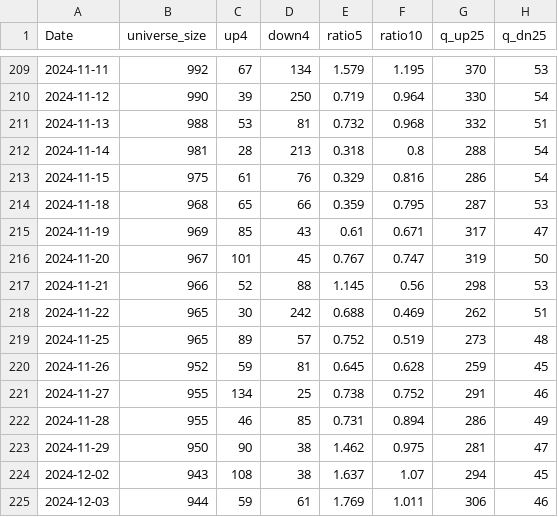
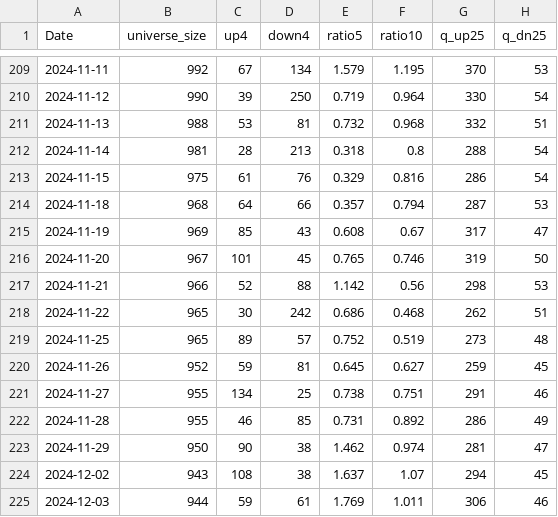
Before and after one commit to nick-l-wh/hk-breadth, a CSV file: data/breadth.csv, drawn as a sheet; only a part is shown, gaps mark what is left out; the diff covers the shown part only; the diff names each change by its address in the sheet, - before the commit and + after, or states it on an @@ line.

```diff
--- a/data/breadth.csv
+++ b/data/breadth.csv
-C214 (up4): 65
+C214 (up4): 64
-E214 (ratio5): 0.359
+E214 (ratio5): 0.357
-F214 (ratio10): 0.795
+F214 (ratio10): 0.794
-E215 (ratio5): 0.61
+E215 (ratio5): 0.608
-F215 (ratio10): 0.671
+F215 (ratio10): 0.67
-E216 (ratio5): 0.767
+E216 (ratio5): 0.765
-F216 (ratio10): 0.747
+F216 (ratio10): 0.746
-E217 (ratio5): 1.145
+E217 (ratio5): 1.142
-E218 (ratio5): 0.688
+E218 (ratio5): 0.686
-F218 (ratio10): 0.469
+F218 (ratio10): 0.468
-F220 (ratio10): 0.628
+F220 (ratio10): 0.627
-F221 (ratio10): 0.752
+F221 (ratio10): 0.751
-F222 (ratio10): 0.894
+F222 (ratio10): 0.892
-F223 (ratio10): 0.975
+F223 (ratio10): 0.974
```
Also changed, not shown: 26 edited cells elsewhere in this file, data/highs.csv, data/highs_latest.csv.
